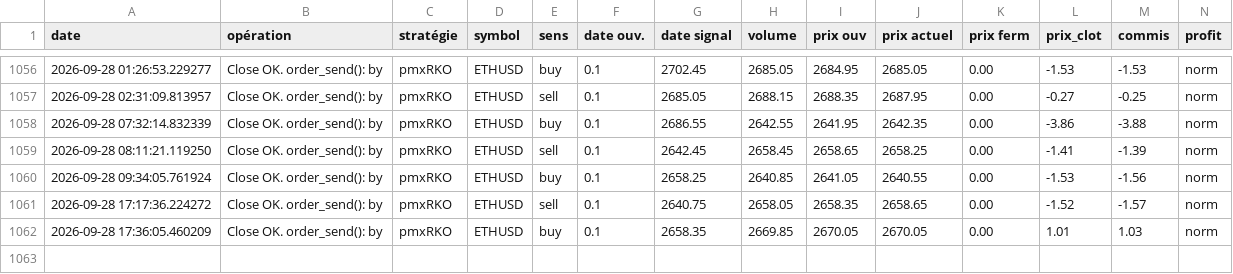
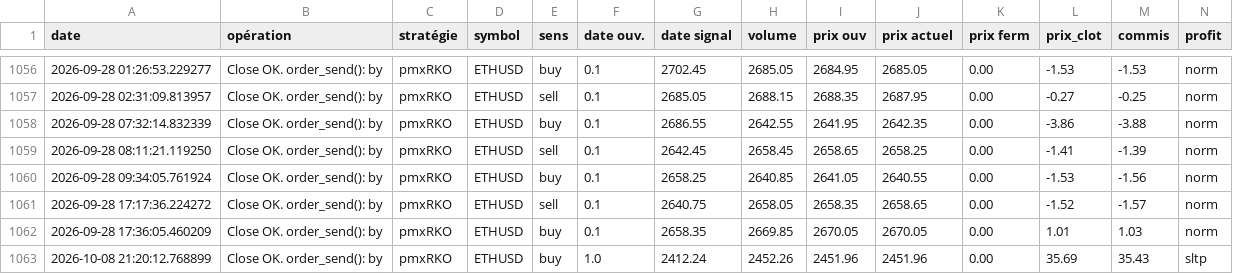
Before and after one commit to pmergaux/PmxRkoGui, a CSV file: pmxRKO-ETHUSD.csv, drawn as a sheet; only a part is shown, gaps mark what is left out; rows hold the shown columns only; the diff names each change by its address in the sheet, - before the commit and + after, or states it on an @@ line.

```diff
--- a/pmxRKO-ETHUSD.csv
+++ b/pmxRKO-ETHUSD.csv
+row 1063: 2026-10-08 21:20:12.768899 | Close OK. order_send(): by | pmxRKO | ETHUSD | buy | 1.0 | 2412.24 | 2452.26 | 2451.96 | 2451.96 | 0.00 | 35.69 | 35.43 | sltp
```
Also changed, not shown: 11 other files.
